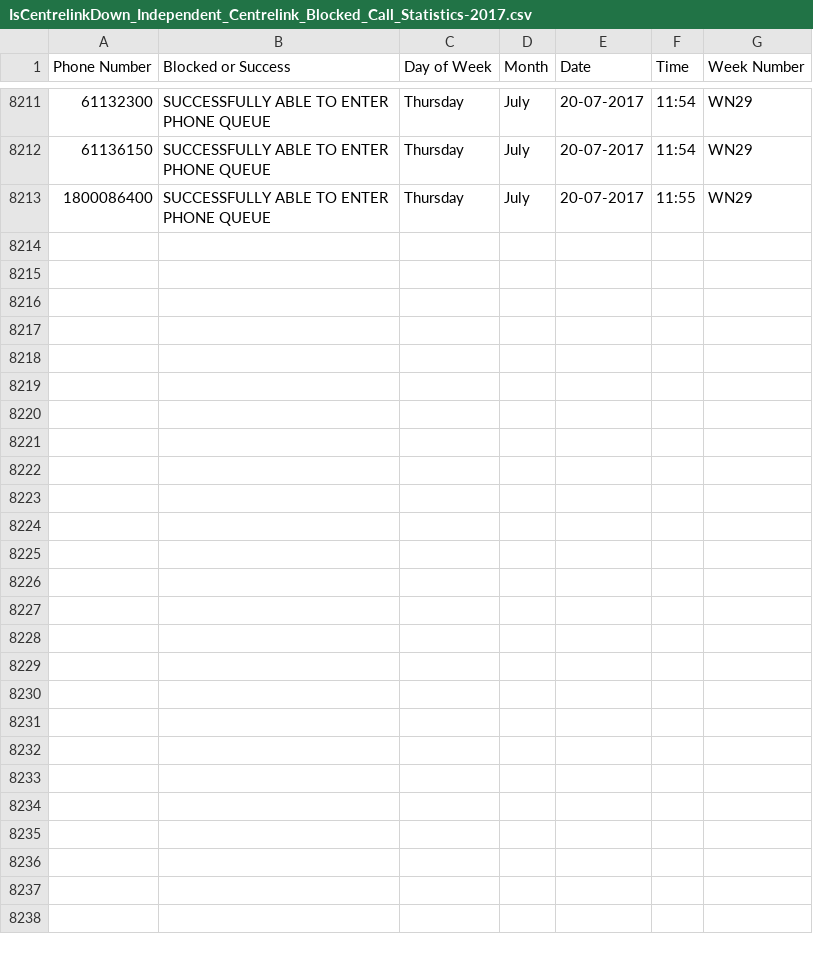
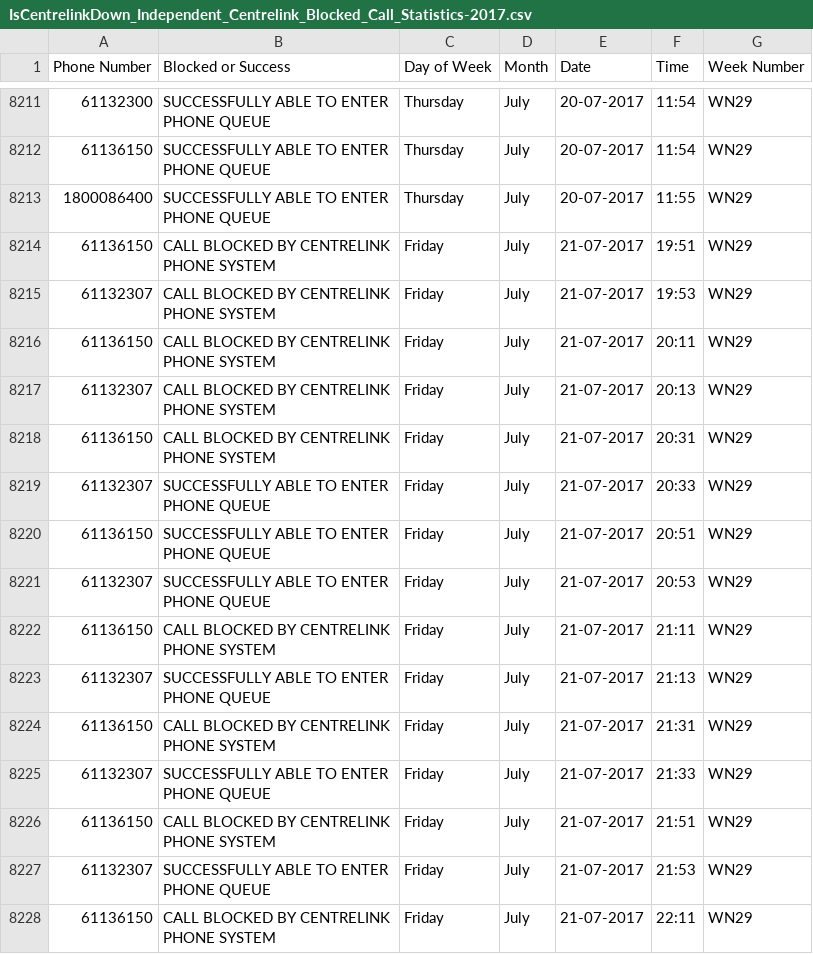
Before and after one commit to p0sty/CentrelinkDown, a CSV file: IsCentrelinkDown_Independent_Centrelink_Blocked_Call_Statistics-2017.csv, drawn as a sheet; only a part is shown, gaps mark what is left out; the diff names each change by its address in the sheet, - before the commit and + after, or states it on an @@ line.

Commit message:
Auto Call Record update

```diff
--- a/IsCentrelinkDown_Independent_Centrelink_Blocked_Call_Statistics-2017.csv
+++ b/IsCentrelinkDown_Independent_Centrelink_Blocked_Call_Statistics-2017.csv
+row 8214: 61136150 | CALL BLOCKED BY CENTRELINK PHONE SYSTEM | Friday | July | 21-07-2017 | 19:51 | WN29
+row 8215: 61132307 | CALL BLOCKED BY CENTRELINK PHONE SYSTEM | Friday | July | 21-07-2017 | 19:53 | WN29
+row 8216: 61136150 | CALL BLOCKED BY CENTRELINK PHONE SYSTEM | Friday | July | 21-07-2017 | 20:11 | WN29
+row 8217: 61132307 | CALL BLOCKED BY CENTRELINK PHONE SYSTEM | Friday | July | 21-07-2017 | 20:13 | WN29
+row 8218: 61136150 | CALL BLOCKED BY CENTRELINK PHONE SYSTEM | Friday | July | 21-07-2017 | 20:31 | WN29
+row 8219: 61132307 | SUCCESSFULLY ABLE TO ENTER PHONE QUEUE | Friday | July | 21-07-2017 | 20:33 | WN29
+row 8220: 61136150 | SUCCESSFULLY ABLE TO ENTER PHONE QUEUE | Friday | July | 21-07-2017 | 20:51 | WN29
+row 8221: 61132307 | SUCCESSFULLY ABLE TO ENTER PHONE QUEUE | Friday | July | 21-07-2017 | 20:53 | WN29
+row 8222: 61136150 | CALL BLOCKED BY CENTRELINK PHONE SYSTEM | Friday | July | 21-07-2017 | 21:11 | WN29
+row 8223: 61132307 | SUCCESSFULLY ABLE TO ENTER PHONE QUEUE | Friday | July | 21-07-2017 | 21:13 | WN29
+row 8224: 61136150 | CALL BLOCKED BY CENTRELINK PHONE SYSTEM | Friday | July | 21-07-2017 | 21:31 | WN29
+row 8225: 61132307 | SUCCESSFULLY ABLE TO ENTER PHONE QUEUE | Friday | July | 21-07-2017 | 21:33 | WN29
+row 8226: 61136150 | CALL BLOCKED BY CENTRELINK PHONE SYSTEM | Friday | July | 21-07-2017 | 21:51 | WN29
+row 8227: 61132307 | SUCCESSFULLY ABLE TO ENTER PHONE QUEUE | Friday | July | 21-07-2017 | 21:53 | WN29
+row 8228: 61136150 | CALL BLOCKED BY CENTRELINK PHONE SYSTEM | Friday | July | 21-07-2017 | 22:11 | WN29
```
